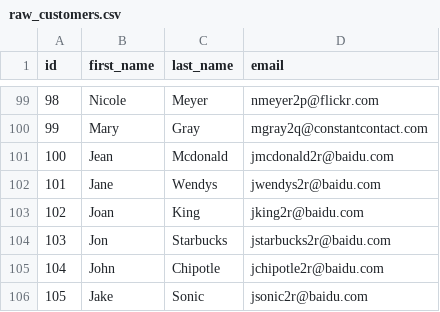
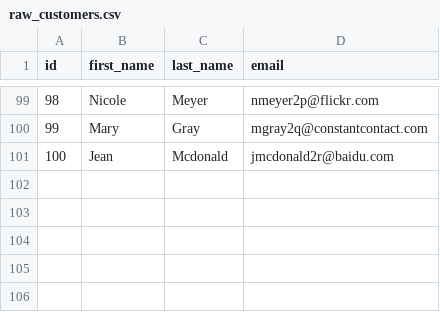
Before and after one commit to dbt-labs/jaffle_shop-dev, a CSV file: data/raw_customers.csv, drawn as a sheet; only a part is shown, gaps mark what is left out; the diff names each change by its address in the sheet, - before the commit and + after, or states it on an @@ line.

Commit message:
remove extra customers

```diff
--- a/data/raw_customers.csv
+++ b/data/raw_customers.csv
-row 102: 101 | Jane | Wendys | jwendys2r@baidu.com
-row 103: 102 | Joan | King | jking2r@baidu.com
-row 104: 103 | Jon | Starbucks | jstarbucks2r@baidu.com
-row 105: 104 | John | Chipotle | jchipotle2r@baidu.com
-row 106: 105 | Jake | Sonic | jsonic2r@baidu.com
```
Also changed, not shown: 1 other file.
